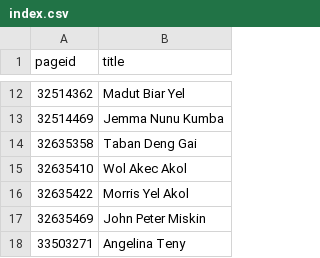
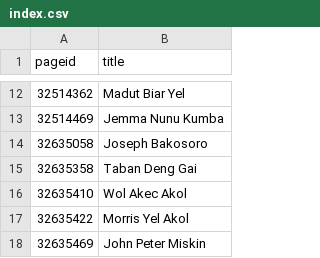
Before and after one commit to every-politician-scrapers/south-sudan, a CSV file: enwiki/index.csv, drawn as a sheet; only a part is shown, gaps mark what is left out; the shorter side is filled out with more unchanged rows; the diff names each change by its address in the sheet, - before the commit and + after, or states it on an @@ line.

```diff
--- a/enwiki/index.csv
+++ b/enwiki/index.csv
+row 14: 32635058 | Joseph Bakosoro
```
Also changed, not shown: 1 other file.
